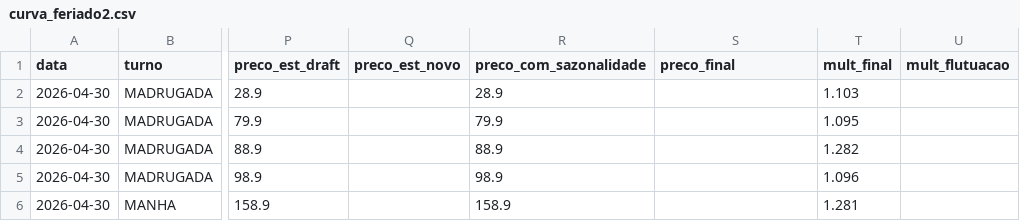
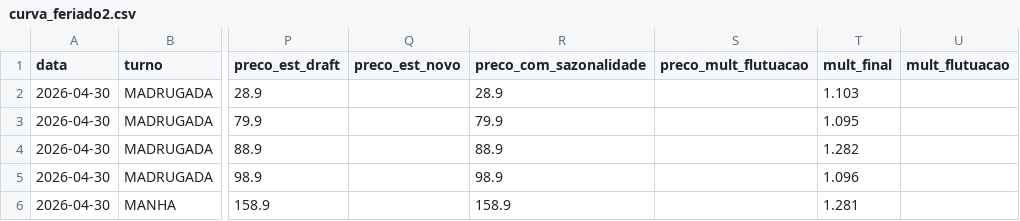
Before and after one commit to meninosia2026-beep/aceleracao_vendas, a CSV file: data/curva_feriado2.csv, drawn as a sheet; only a part is shown, gaps mark what is left out; the diff names each change by its address in the sheet, - before the commit and + after, or states it on an @@ line.

Commit message:
farol: atualiza curva_feriado2.csv — 10/04/2026 18:46

```diff
--- a/data/curva_feriado2.csv
+++ b/data/curva_feriado2.csv
-S1: preco_final
+S1: preco_mult_flutuacao
```
